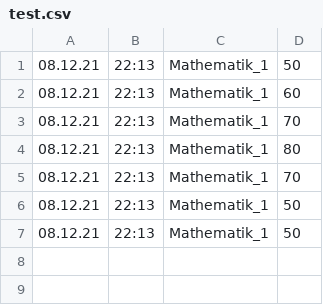
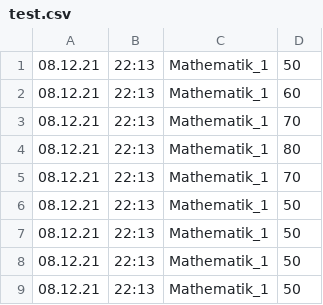
Before and after one commit to SilvanW/MobileRobotics_Helper_2021, a CSV file: src/test.csv, drawn as a sheet.

```diff
--- a/src/test.csv
+++ b/src/test.csv
@@ -7 +7,3 @@
 08.12.21, 22:13, Mathematik_1, 50
+08.12.21, 22:13, Mathematik_1, 50
+08.12.21, 22:13, Mathematik_1, 50
```
Also changed, not shown: 2 other files.
